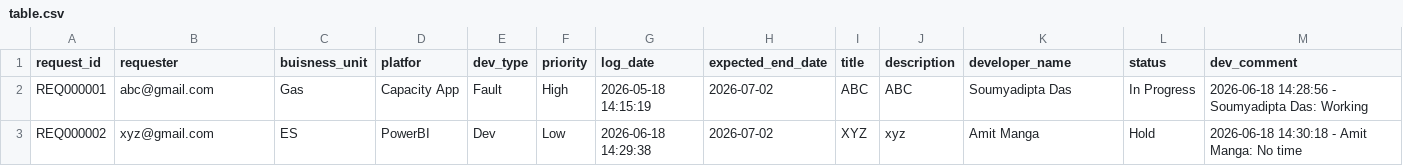
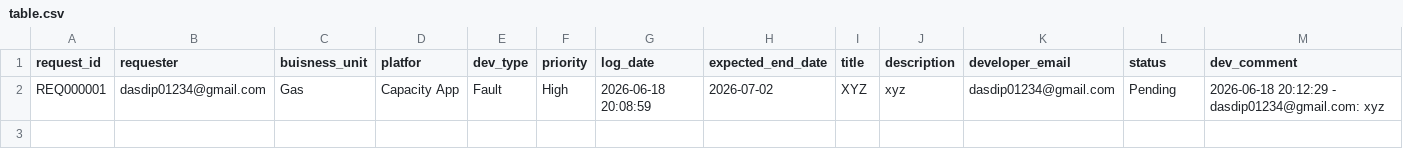
Before and after one commit to Soumyadipta2020/Request-Log-Management, a CSV file: data/table.csv, drawn as a sheet.

Commit message:
feat: implement request log management UI with custom CSS and backend data handling structures

```diff
--- a/data/table.csv
+++ b/data/table.csv
@@ -1,3 +1,2 @@
-request_id,requester,buisness_unit,platfor,dev_type,priority,log_date,expected_end_date,title,description,developer_name,status,dev_comment
-REQ000001,abc@gmail.com,Gas,Capacity App,Fault,High,2026-05-18 14:15:19,2026-07-02,ABC,ABC,Soumyadipta Das,In Progress,2026-06-18 14:28:56 - Soumyadipta Das: Working
-REQ000002,xyz@gmail.com,ES,PowerBI,Dev,Low,2026-06-18 14:29:38,2026-07-02,XYZ,xyz,Amit Manga,Hold,2026-06-18 14:30:18 - Amit Manga: No time
+request_id,requester,buisness_unit,platfor,dev_type,priority,log_date,expected_end_date,title,description,developer_email,status,dev_comment
+REQ000001,dasdip01234@gmail.com,Gas,Capacity App,Fault,High,2026-06-18 20:08:59,2026-07-02,XYZ,xyz,dasdip01234@gmail.com,Pending,2026-06-18 20:12:29 - dasdip01234@gmail.com: xyz
```
Also changed, not shown: 6 other files.
